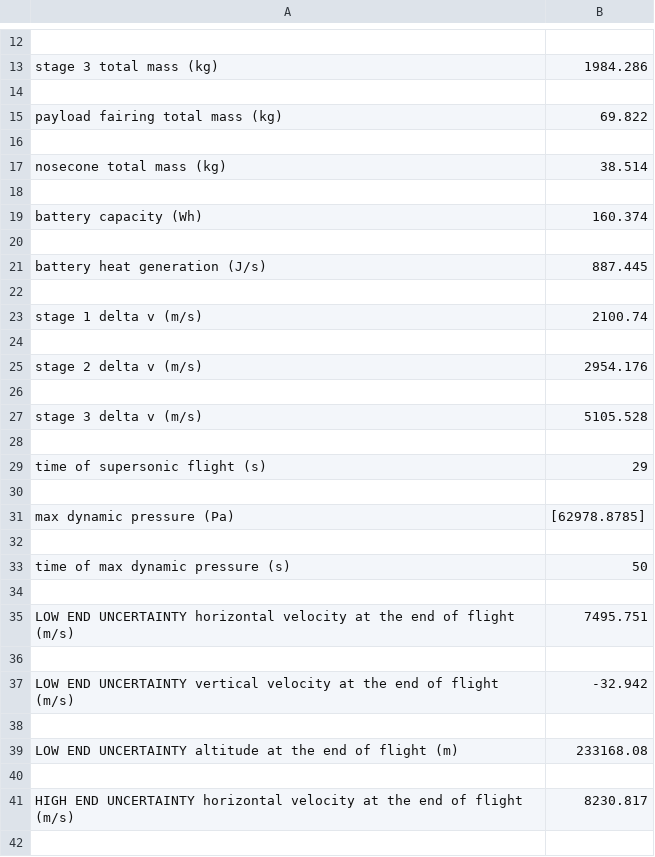
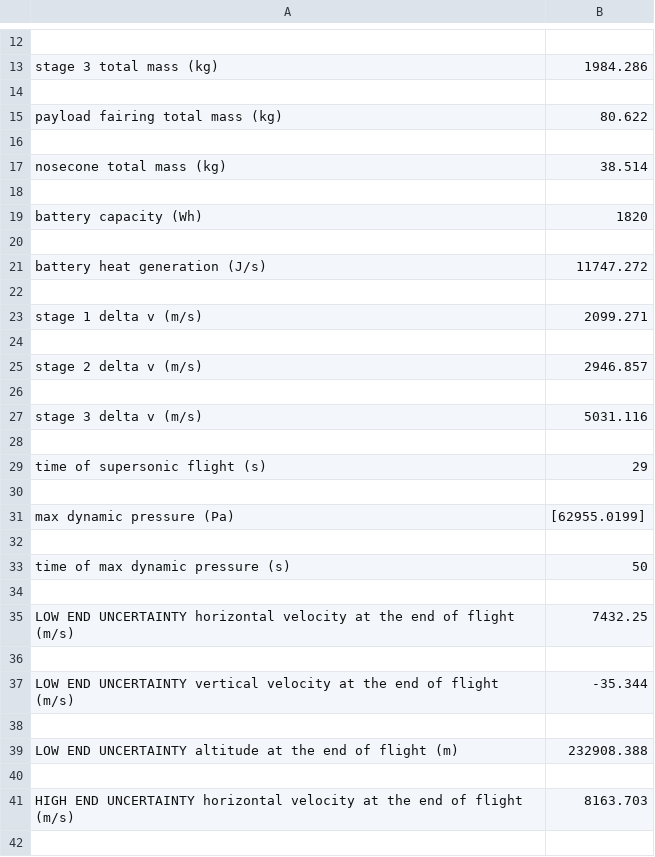
Before and after one commit to BlakeHeimann/teamrocket, a CSV file: OUTPUT.csv, drawn as a sheet; only a part is shown, gaps mark what is left out; the diff covers the shown part only.

```diff
--- a/OUTPUT.csv
+++ b/OUTPUT.csv
@@ -14,3 +14,3 @@ stage 3 total mass (kg),1984.286
 
-payload fairing total mass (kg),69.822
+payload fairing total mass (kg),80.622
 
@@ -18,11 +18,11 @@ nosecone total mass (kg),38.514
 
-battery capacity (Wh),160.374
+battery capacity (Wh),1820
 
-battery heat generation (J/s),887.445
+battery heat generation (J/s),11747.272
 
-stage 1 delta v (m/s),2100.74
+stage 1 delta v (m/s),2099.271
 
-stage 2 delta v (m/s),2954.176
+stage 2 delta v (m/s),2946.857
 
-stage 3 delta v (m/s),5105.528
+stage 3 delta v (m/s),5031.116
 
@@ -30,3 +30,3 @@ time of supersonic flight (s),29
 
-max dynamic pressure (Pa),[62978.8785]
+max dynamic pressure (Pa),[62955.0199]
 
@@ -34,9 +34,9 @@ time of max dynamic pressure (s),50
 
-LOW END UNCERTAINTY horizontal velocity at the end of flight (m/s),7495.751
+LOW END UNCERTAINTY horizontal velocity at the end of flight (m/s),7432.25
 
-LOW END UNCERTAINTY vertical velocity at the end of flight (m/s),-32.942
+LOW END UNCERTAINTY vertical velocity at the end of flight (m/s),-35.344
 
-LOW END UNCERTAINTY altitude at the end of flight (m),233168.08
+LOW END UNCERTAINTY altitude at the end of flight (m),232908.388
 
-HIGH END UNCERTAINTY horizontal velocity at the end of flight (m/s),8230.817
+HIGH END UNCERTAINTY horizontal velocity at the end of flight (m/s),8163.703
 
```
Also changed, not shown: 9 edited cells elsewhere in this file, 2 other files.
